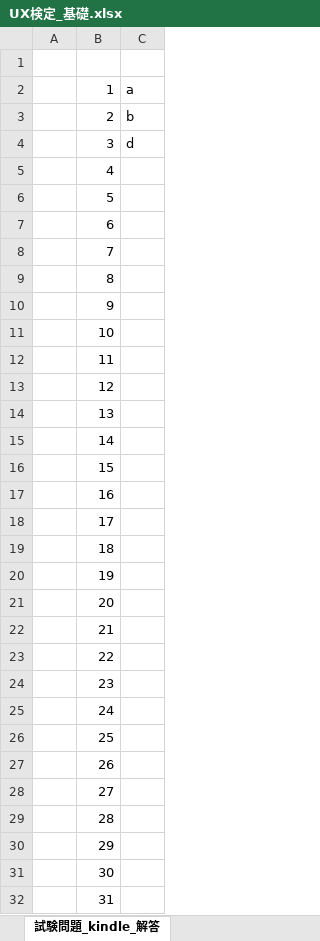
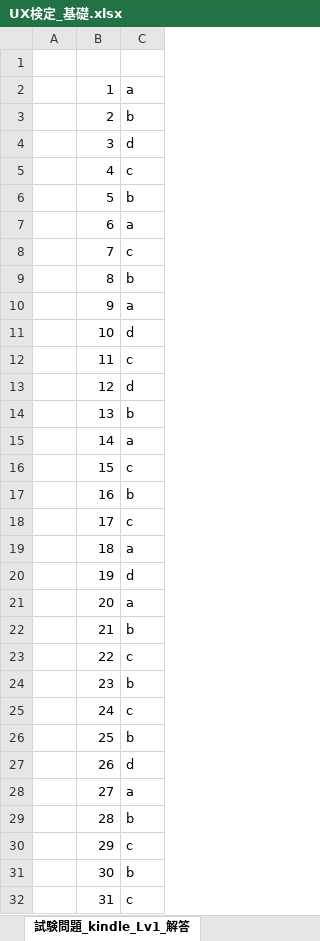
Before and after one commit to h-y-it/Document, an Excel workbook: UX検定_基礎.xlsx, sheet 試験問題_kindle_Lv1_解答, drawn as a sheet; only a part is shown; values as stored, in another font and other column widths than the file's, no borders; the diff covers the shown part only; the diff names each change by its address in the sheet, - before the commit and + after, or states it on an @@ line.

```diff
--- a/UX検定_基礎.xlsx (sheet 試験問題_kindle_Lv1_解答)
+++ b/UX検定_基礎.xlsx (sheet 試験問題_kindle_Lv1_解答)
-sheet tab: 試験問題_kindle_解答
+sheet tab: 試験問題_kindle_Lv1_解答
-C5: (empty)
+C5: c
-C6: (empty)
+C6: b
-C7: (empty)
+C7: a
-C8: (empty)
+C8: c
-C9: (empty)
+C9: b
-C10: (empty)
+C10: a
-C11: (empty)
+C11: d
-C12: (empty)
+C12: c
-C13: (empty)
+C13: d
-C14: (empty)
+C14: b
-C15: (empty)
+C15: a
-C16: (empty)
+C16: c
-C17: (empty)
+C17: b
-C18: (empty)
+C18: c
-C19: (empty)
+C19: a
-C20: (empty)
+C20: d
-C21: (empty)
+C21: a
-C22: (empty)
+C22: b
-C23: (empty)
+C23: c
-C24: (empty)
+C24: b
-C25: (empty)
+C25: c
-C26: (empty)
+C26: b
-C27: (empty)
+C27: d
-C28: (empty)
+C28: a
-C29: (empty)
+C29: b
-C30: (empty)
+C30: c
-C31: (empty)
+C31: b
-C32: (empty)
+C32: c
```
Also changed, not shown: 36 edited cells elsewhere in this sheet, sheet 試験問題_Lv1_kindle, other sheet tabs.
